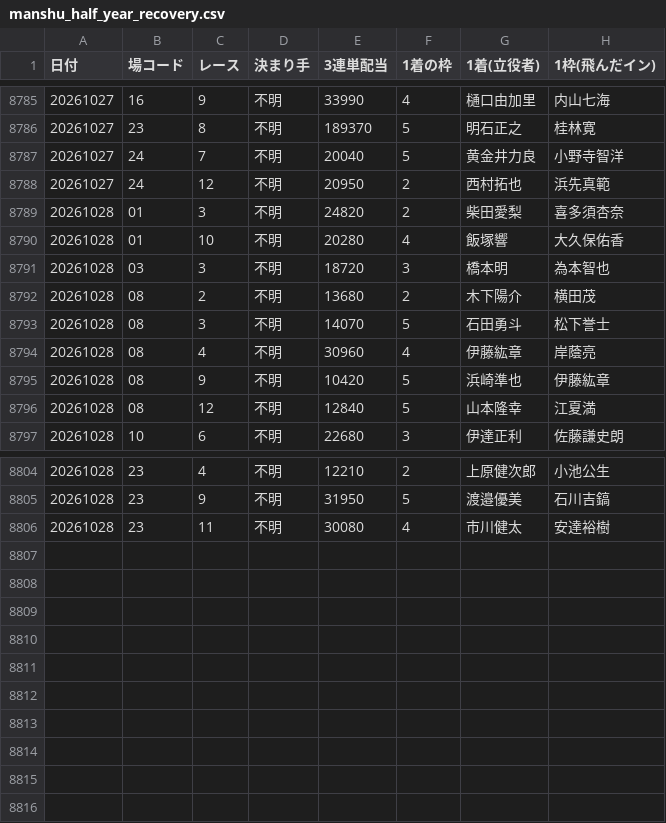
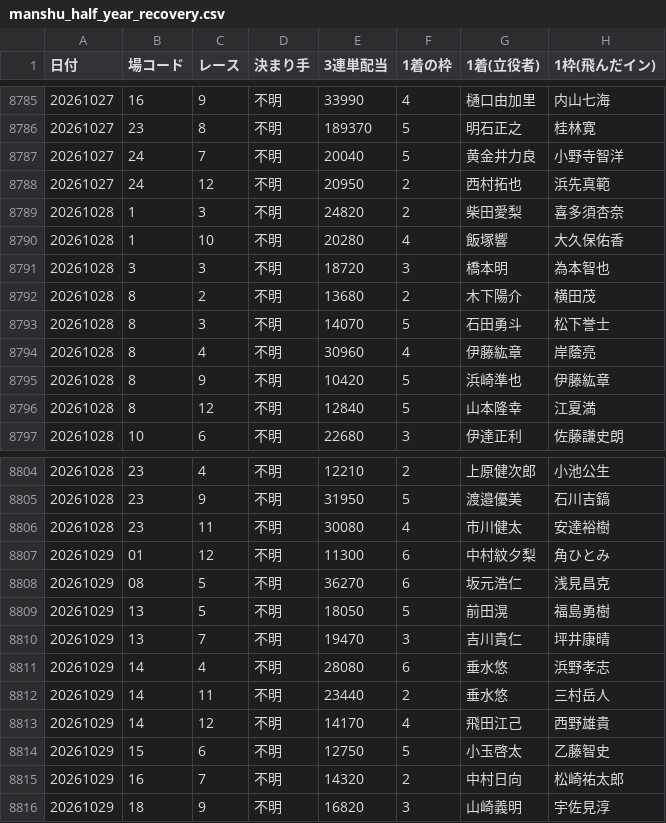
Before and after one commit to takeshikitagawa510-design/boatrace-bot, a CSV file: manshu_half_year_recovery.csv, drawn as a sheet; only a part is shown, gaps mark what is left out.

```diff
--- a/manshu_half_year_recovery.csv
+++ b/manshu_half_year_recovery.csv
@@ -8788,10 +8788,10 @@
 20261027,24,12,不明,20950,2,西村拓也,浜先真範
-20261028,01,3,不明,24820,2,柴田愛梨,喜多須杏奈
-20261028,01,10,不明,20280,4,飯塚響,大久保佑香
-20261028,03,3,不明,18720,3,橋本明,為本智也
-20261028,08,2,不明,13680,2,木下陽介,横田茂
-20261028,08,3,不明,14070,5,石田勇斗,松下誉士
-20261028,08,4,不明,30960,4,伊藤紘章,岸蔭亮
-20261028,08,9,不明,10420,5,浜崎準也,伊藤紘章
-20261028,08,12,不明,12840,5,山本隆幸,江夏満
+20261028,1,3,不明,24820,2,柴田愛梨,喜多須杏奈
+20261028,1,10,不明,20280,4,飯塚響,大久保佑香
+20261028,3,3,不明,18720,3,橋本明,為本智也
+20261028,8,2,不明,13680,2,木下陽介,横田茂
+20261028,8,3,不明,14070,5,石田勇斗,松下誉士
+20261028,8,4,不明,30960,4,伊藤紘章,岸蔭亮
+20261028,8,9,不明,10420,5,浜崎準也,伊藤紘章
+20261028,8,12,不明,12840,5,山本隆幸,江夏満
 20261028,10,6,不明,22680,3,伊達正利,佐藤謙史朗
@@ -8806 +8806,11 @@
 20261028,23,11,不明,30080,4,市川健太,安達裕樹
+20261029,01,12,不明,11300,6,中村紋夕梨,角ひとみ
+20261029,08,5,不明,36270,6,坂元浩仁,浅見昌克
+20261029,13,5,不明,18050,5,前田滉,福島勇樹
+20261029,13,7,不明,19470,3,吉川貴仁,坪井康晴
+20261029,14,4,不明,28080,6,垂水悠,浜野孝志
+20261029,14,11,不明,23440,2,垂水悠,三村岳人
+20261029,14,12,不明,14170,4,飛田江己,西野雄貴
+20261029,15,6,不明,12750,5,小玉啓太,乙藤智史
+20261029,16,7,不明,14320,2,中村日向,松崎祐太郎
+20261029,18,9,不明,16820,3,山崎義明,宇佐見淳
```
Also changed, not shown: 1 other file.
